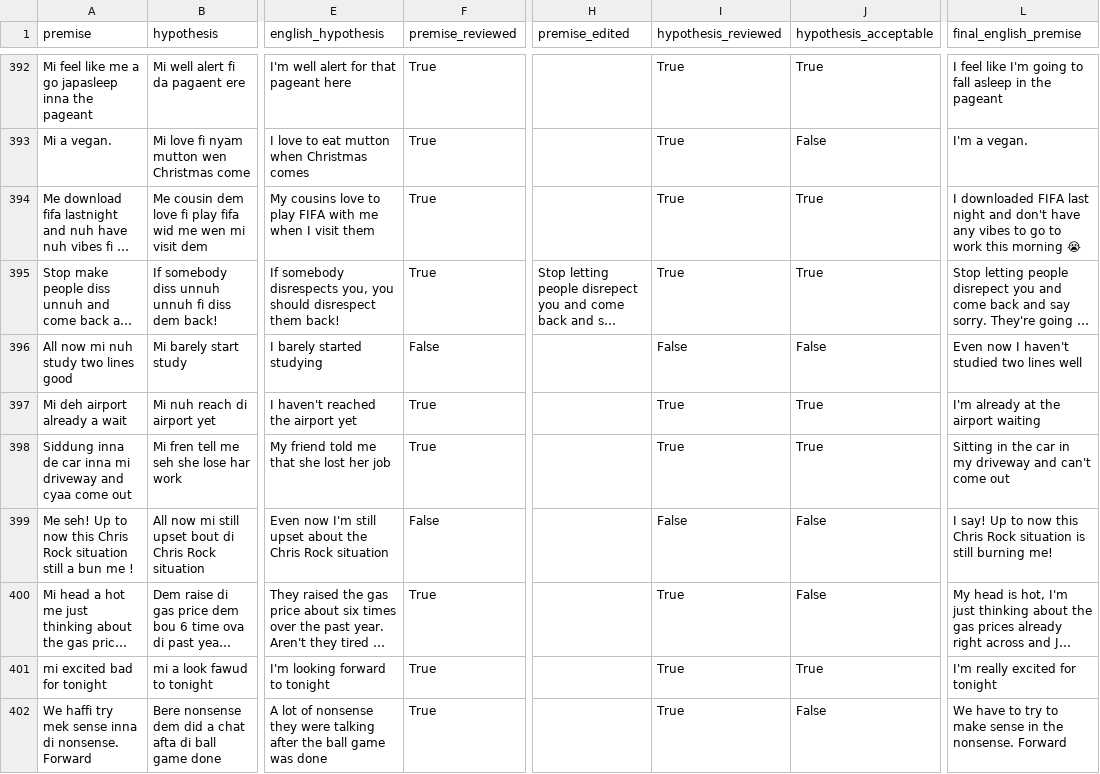
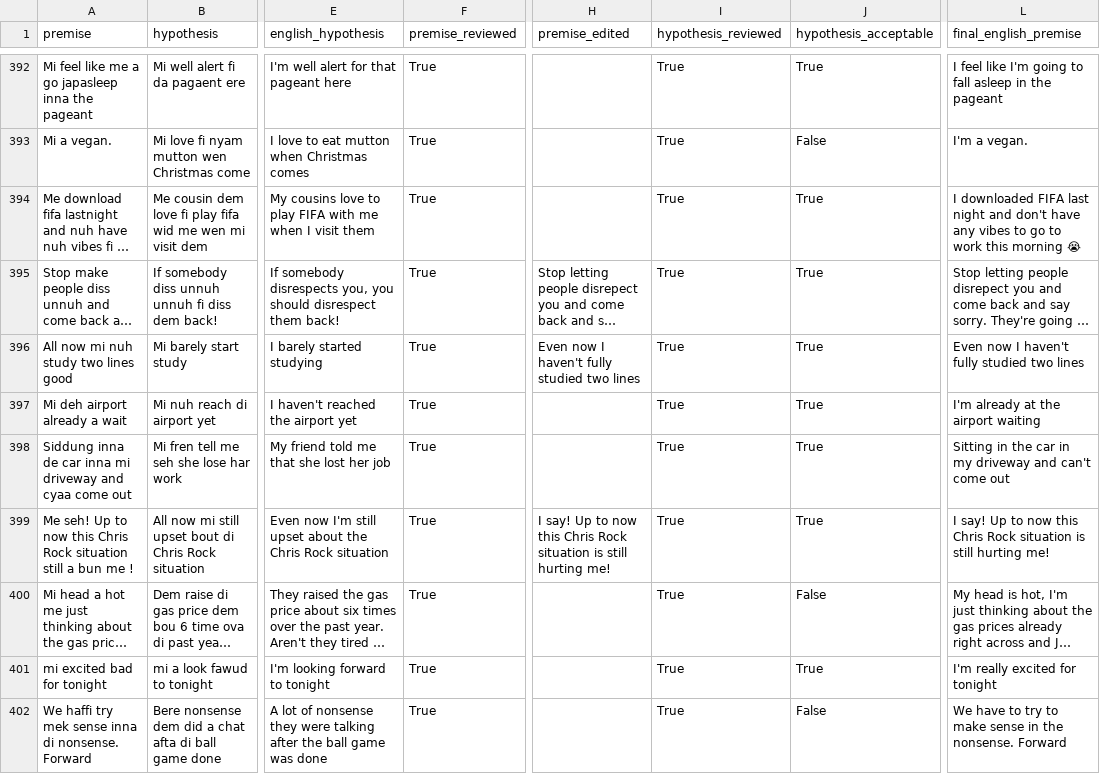
Before and after one commit to aw03/Jamaican-Patois-vs-English-NLI, a CSV file: datasets/jamaican-patois-with-english-translations-nli-reviewed_output.csv, drawn as a sheet; only a part is shown, gaps mark what is left out; long unchanged cells end in …; the diff covers the shown part only; the diff names each change by its address in the sheet, - before the commit and + after, or states it on an @@ line.

```diff
--- a/datasets/jamaican-patois-with-english-translations-nli-reviewed_output.csv
+++ b/datasets/jamaican-patois-with-english-translations-nli-reviewed_output.csv
-F396 (premise_reviewed): False
+F396 (premise_reviewed): True
-H396 (premise_edited): (empty)
+H396 (premise_edited): Even now I haven't fully studied two lines
-I396 (hypothesis_reviewed): False
+I396 (hypothesis_reviewed): True
-J396 (hypothesis_acceptable): False
+J396 (hypothesis_acceptable): True
-L396 (final_english_premise): Even now I haven't studied two lines well
+L396 (final_english_premise): Even now I haven't fully studied two lines
-F399 (premise_reviewed): False
+F399 (premise_reviewed): True
-H399 (premise_edited): (empty)
+H399 (premise_edited): I say! Up to now this Chris Rock situation is still hurting me!
-I399 (hypothesis_reviewed): False
+I399 (hypothesis_reviewed): True
-J399 (hypothesis_acceptable): False
+J399 (hypothesis_acceptable): True
-L399 (final_english_premise): …is still burning me!
+L399 (final_english_premise): …is still hurting me!
```
Also changed, not shown: 184 edited cells elsewhere in this file, 1 other file.
